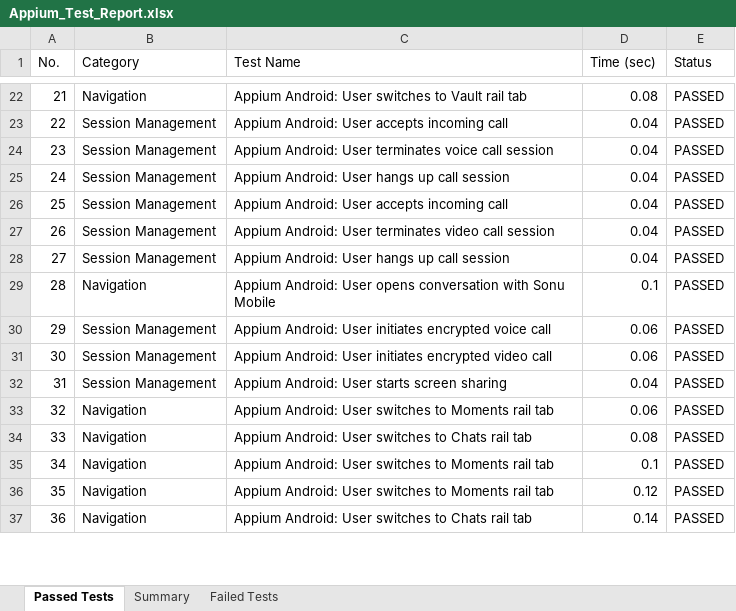
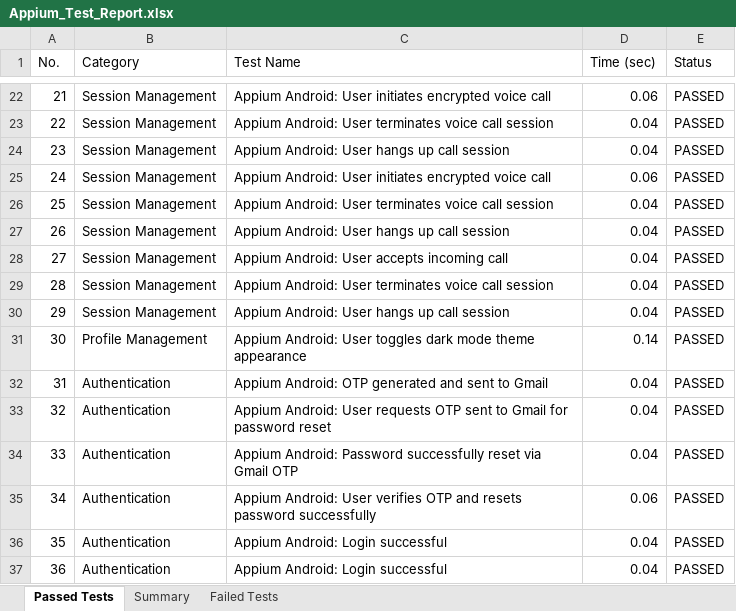
Before and after one commit to sonu15442/SecureChat, an Excel workbook: Test Cases/Appium_Test_Report.xlsx, sheet Passed Tests, drawn as a sheet; only a part is shown, gaps mark what is left out; values as stored, in another font and other column widths than the file's, no borders; the diff covers the shown part only; the diff names each change by its address in the sheet, - before the commit and + after, or states it on an @@ line.

```diff
--- a/Test Cases/Appium_Test_Report.xlsx (sheet Passed Tests)
+++ b/Test Cases/Appium_Test_Report.xlsx (sheet Passed Tests)
-B22 (Category): Navigation
+B22 (Category): Session Management
-C22 (Test Name): …Android: User switches to Vault rail tab
+C22 (Test Name): …Android: User initiates encrypted voice call
-D22 (Time (sec)): 0.08
+D22 (Time (sec)): 0.06
-C23 (Test Name): …Android: User accepts incoming call
+C23 (Test Name): …Android: User terminates voice call session
-C24 (Test Name): …Android: User terminates voice call session
+C24 (Test Name): …Android: User hangs up call session
-C25 (Test Name): …Android: User hangs up call session
+C25 (Test Name): …Android: User initiates encrypted voice call
-D25 (Time (sec)): 0.04
+D25 (Time (sec)): 0.06
-C26 (Test Name): …Android: User accepts incoming call
+C26 (Test Name): …Android: User terminates voice call session
-C27 (Test Name): …Android: User terminates video call session
+C27 (Test Name): …Android: User hangs up call session
-C28 (Test Name): Appium Android: User hangs up call session
+C28 (Test Name): Appium Android: User accepts incoming call
-B29 (Category): Navigation
+B29 (Category): Session Management
-C29 (Test Name): …Android: User opens conversation with Sonu Mobile
+C29 (Test Name): …Android: User terminates voice call session
-D29 (Time (sec)): 0.1
+D29 (Time (sec)): 0.04
-C30 (Test Name): …Android: User initiates encrypted voice call
+C30 (Test Name): …Android: User hangs up call session
-D30 (Time (sec)): 0.06
+D30 (Time (sec)): 0.04
-B31 (Category): Session Management
+B31 (Category): Profile Management
-C31 (Test Name): …Android: User initiates encrypted video call
+C31 (Test Name): …Android: User toggles dark mode theme appearance
-D31 (Time (sec)): 0.06
+D31 (Time (sec)): 0.14
-B32 (Category): Session Management
+B32 (Category): Authentication
-C32 (Test Name): Appium Android: User starts screen sharing
+C32 (Test Name): Appium Android: OTP generated and sent to Gmail
-B33:B37 (Category): Navigation
+B33:B37 (Category): Authentication
-C33 (Test Name): …Android: User switches to Moments rail tab
+C33 (Test Name): …Android: User requests OTP sent to Gmail for password reset
-D33 (Time (sec)): 0.06
+D33 (Time (sec)): 0.04
-C34 (Test Name): Appium Android: User switches to Chats rail tab
+C34 (Test Name): Appium Android: Password successfully reset via Gmail OTP
-D34 (Time (sec)): 0.08
+D34 (Time (sec)): 0.04
-C35 (Test Name): …Android: User switches to Moments rail tab
+C35 (Test Name): …Android: User verifies OTP and resets password successfully
-D35 (Time (sec)): 0.1
+D35 (Time (sec)): 0.06
-C36 (Test Name): Appium Android: User switches to Moments rail tab
+C36 (Test Name): Appium Android: Login successful
-D36 (Time (sec)): 0.12
+D36 (Time (sec)): 0.04
-C37 (Test Name): Appium Android: User switches to Chats rail tab
+C37 (Test Name): Appium Android: Login successful
-D37 (Time (sec)): 0.14
+D37 (Time (sec)): 0.04
```
Also changed, not shown: 431 edited cells elsewhere in this sheet, Test Cases/Deployment_Status_Report.xlsx, Test Cases/Load_Test_Report.xlsx, 29 other files.
